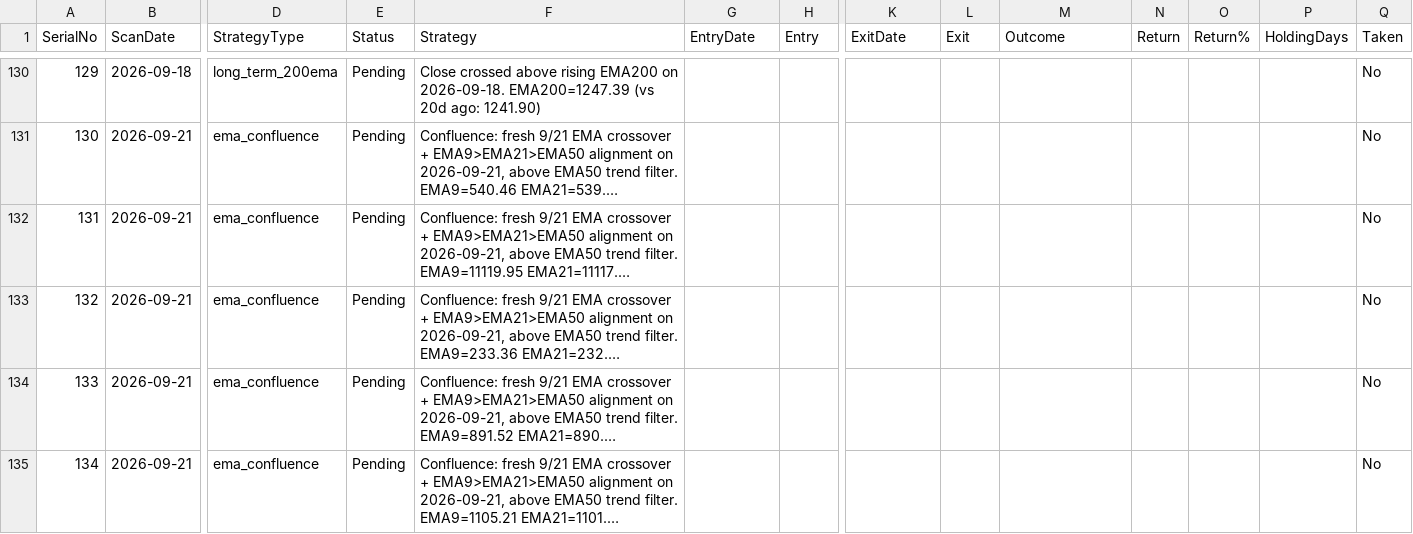
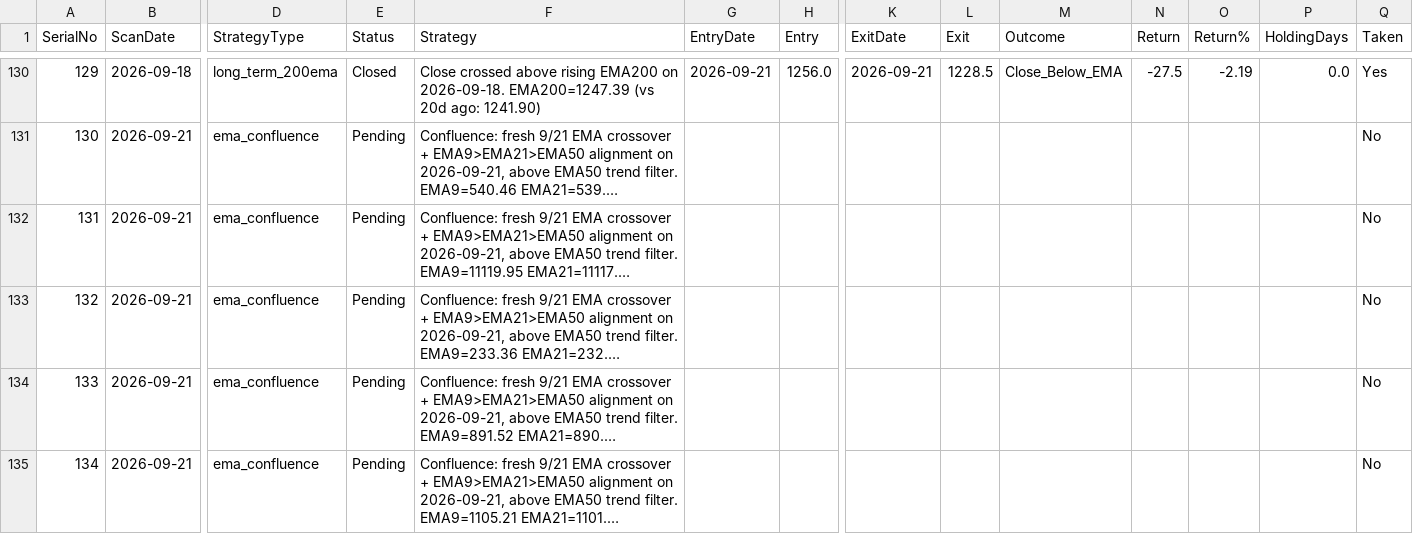
Before and after one commit to Jinish2023/ema_swing, a CSV file: results.csv, drawn as a sheet; only a part is shown, gaps mark what is left out; long unchanged cells end in …; the diff covers the shown part only; the diff names each change by its address in the sheet, - before the commit and + after, or states it on an @@ line.

```diff
--- a/results.csv
+++ b/results.csv
-E130 (Status): Pending
+E130 (Status): Closed
-G130 (EntryDate): (empty)
+G130 (EntryDate): 2026-09-21
-H130 (Entry): (empty)
+H130 (Entry): 1256.0
-K130 (ExitDate): (empty)
+K130 (ExitDate): 2026-09-21
-L130 (Exit): (empty)
+L130 (Exit): 1228.5
-M130 (Outcome): (empty)
+M130 (Outcome): Close_Below_EMA
-N130 (Return): (empty)
+N130 (Return): -27.5
-O130 (Return%): (empty)
+O130 (Return%): -2.19
-P130 (HoldingDays): (empty)
+P130 (HoldingDays): 0.0
-Q130 (Taken): No
+Q130 (Taken): Yes
```
Also changed, not shown: 77 edited cells elsewhere in this file.
